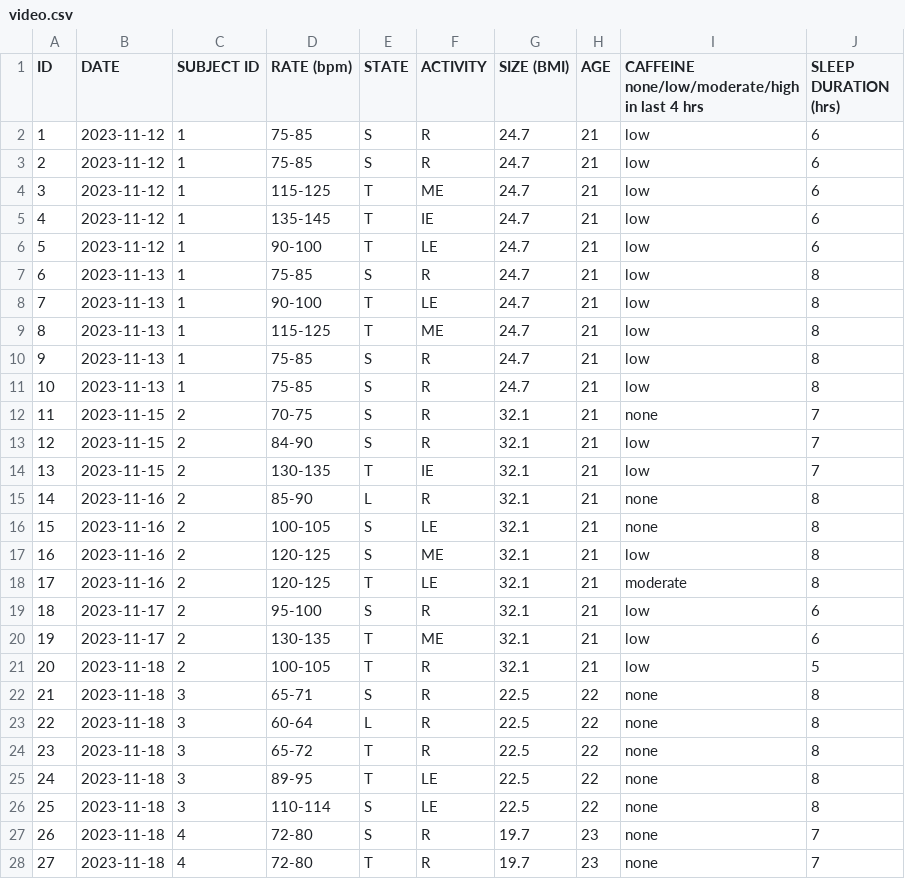
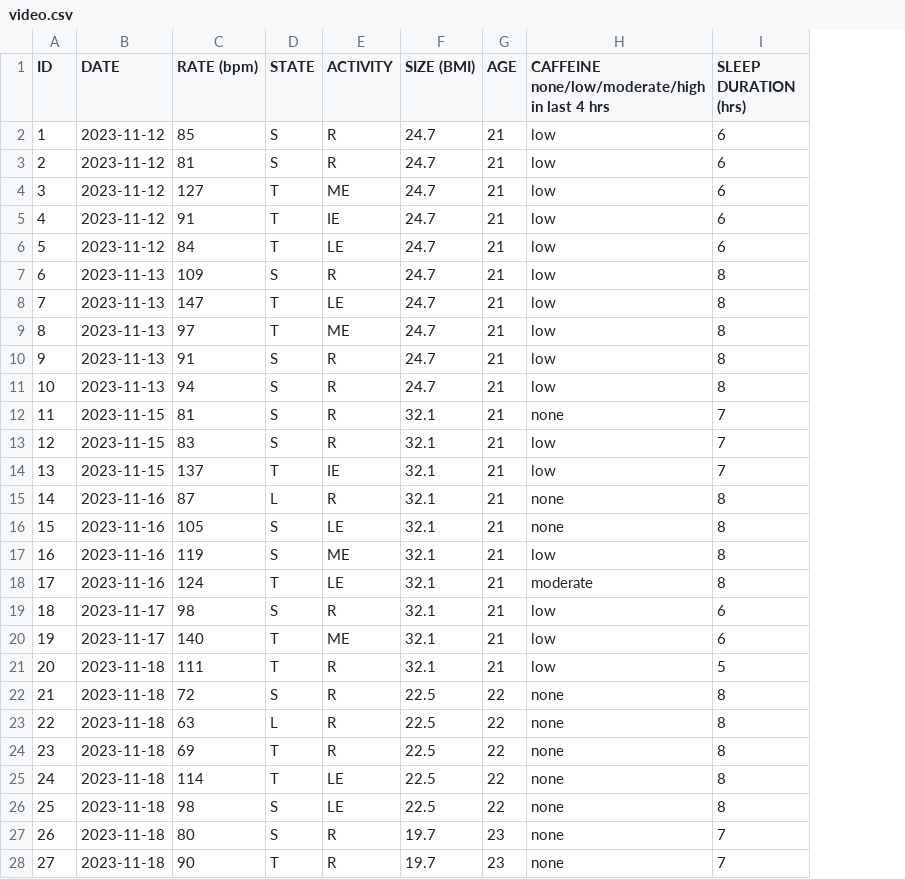
Before and after one commit to sfu-cmpt340/project_07, a CSV file: video.csv, drawn as a sheet; only a part is shown; removed rows and columns are numbered as before the commit, all else as after; the diff covers the shown part only; the diff names each change by its address in the sheet, - before the commit and + after, or states it on an @@ line.

Commit message:
removed subjectID and updated heartrates

```diff
--- a/video.csv
+++ b/video.csv
-column C (SUBJECT ID), rows 2-28: 1 | 1 | 1 | 1 | 1 | 1 | 1 | 1 | 1 | 1 | 2 | 2 | 2 | 2 | 2 | 2 | 2 | 2 | 2 | 2 | 3 | 3 | 3 | 3 | 3 | 4 | 4
-C2 (RATE (bpm)): 75-85
+C2 (RATE (bpm)): 85
-C3 (RATE (bpm)): 75-85
+C3 (RATE (bpm)): 81
-C4 (RATE (bpm)): 115-125
+C4 (RATE (bpm)): 127
-C5 (RATE (bpm)): 135-145
+C5 (RATE (bpm)): 91
-C6 (RATE (bpm)): 90-100
+C6 (RATE (bpm)): 84
-C7 (RATE (bpm)): 75-85
+C7 (RATE (bpm)): 109
-C8 (RATE (bpm)): 90-100
+C8 (RATE (bpm)): 147
-C9 (RATE (bpm)): 115-125
+C9 (RATE (bpm)): 97
-C10 (RATE (bpm)): 75-85
+C10 (RATE (bpm)): 91
-C11 (RATE (bpm)): 75-85
+C11 (RATE (bpm)): 94
-C12 (RATE (bpm)): 70-75
+C12 (RATE (bpm)): 81
-C13 (RATE (bpm)): 84-90
+C13 (RATE (bpm)): 83
-C14 (RATE (bpm)): 130-135
+C14 (RATE (bpm)): 137
-C15 (RATE (bpm)): 85-90
+C15 (RATE (bpm)): 87
-C16 (RATE (bpm)): 100-105
+C16 (RATE (bpm)): 105
-C17 (RATE (bpm)): 120-125
+C17 (RATE (bpm)): 119
-C18 (RATE (bpm)): 120-125
+C18 (RATE (bpm)): 124
-C19 (RATE (bpm)): 95-100
+C19 (RATE (bpm)): 98
-C20 (RATE (bpm)): 130-135
+C20 (RATE (bpm)): 140
-C21 (RATE (bpm)): 100-105
+C21 (RATE (bpm)): 111
-C22 (RATE (bpm)): 65-71
+C22 (RATE (bpm)): 72
-C23 (RATE (bpm)): 60-64
+C23 (RATE (bpm)): 63
-C24 (RATE (bpm)): 65-72
+C24 (RATE (bpm)): 69
-C25 (RATE (bpm)): 89-95
+C25 (RATE (bpm)): 114
-C26 (RATE (bpm)): 110-114
+C26 (RATE (bpm)): 98
-C27 (RATE (bpm)): 72-80
+C27 (RATE (bpm)): 80
-C28 (RATE (bpm)): 72-80
+C28 (RATE (bpm)): 90
```
Also changed, not shown: 23 edited cells elsewhere in this file, 1 other file.
